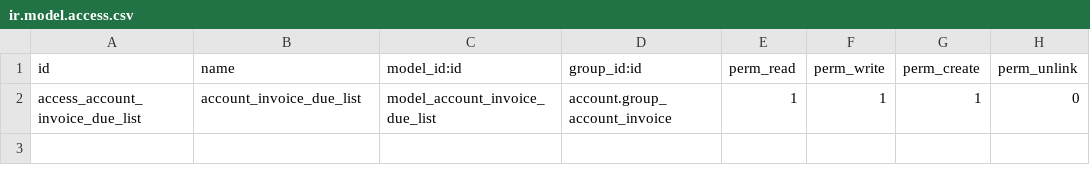
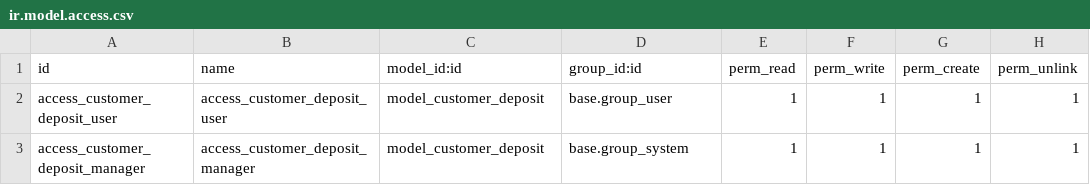
Before and after one commit to sistemasedy/erp, a CSV file: account_invoice_due_mac5/security/ir.model.access.csv, drawn as a sheet; the diff names each change by its address in the sheet, - before the commit and + after, or states it on an @@ line.

```diff
--- a/account_invoice_due_mac5/security/ir.model.access.csv
+++ b/account_invoice_due_mac5/security/ir.model.access.csv
-A2 (id): access_account_invoice_due_list
+A2 (id): access_customer_deposit_user
-B2 (name): account_invoice_due_list
+B2 (name): access_customer_deposit_user
-C2 (model_id:id): model_account_invoice_due_list
+C2 (model_id:id): model_customer_deposit
-D2 (group_id:id): account.group_account_invoice
+D2 (group_id:id): base.group_user
-H2 (perm_unlink): 0
+H2 (perm_unlink): 1
+row 3: access_customer_deposit_manager | access_customer_deposit_manager | model_customer_deposit | base.group_system | 1 | 1 | 1 | 1
```
Also changed, not shown: 1 other file.
